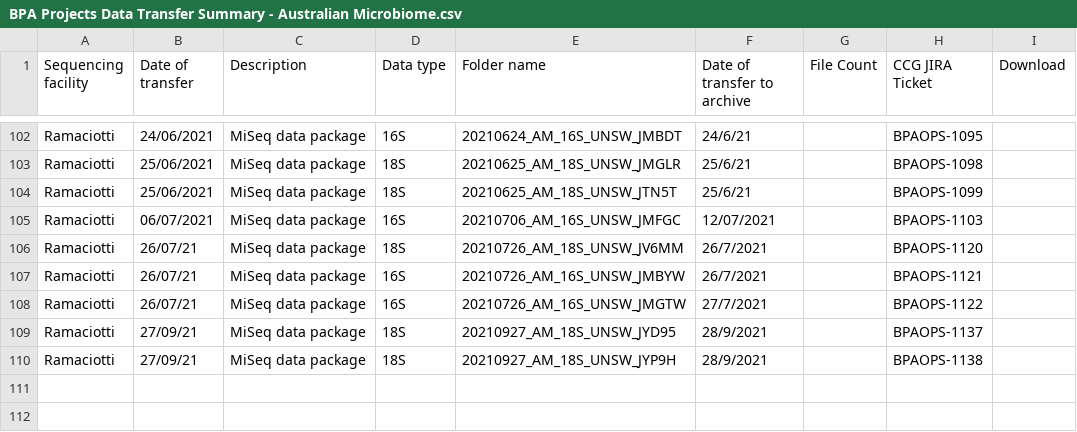
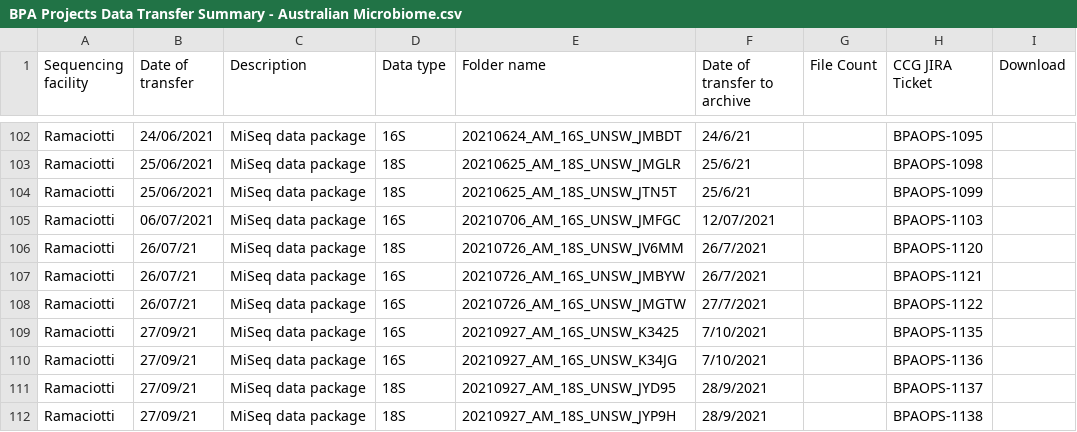
Before and after one commit to BioplatformsAustralia/bpa-ingest, a CSV file: track-metadata/google-drive/BPA Projects Data Transfer Summary - Australian Microbiome.csv, drawn as a sheet; only a part is shown, gaps mark what is left out; the diff names each change by its address in the sheet, - before the commit and + after, or states it on an @@ line.

Commit message:
BPAOPS-1135,1136 Ingest K3425 K34JG for AM

```diff
--- a/track-metadata/google-drive/BPA Projects Data Transfer Summary - Australian Microbiome.csv
+++ b/track-metadata/google-drive/BPA Projects Data Transfer Summary - Australian Microbiome.csv
+row 109: Ramaciotti | 27/09/21 | MiSeq data package | 16S | 20210927_AM_16S_UNSW_K3425 | 7/10/2021 |  | BPAOPS-1135
+row 110: Ramaciotti | 27/09/21 | MiSeq data package | 16S | 20210927_AM_16S_UNSW_K34JG | 7/10/2021 |  | BPAOPS-1136
```
